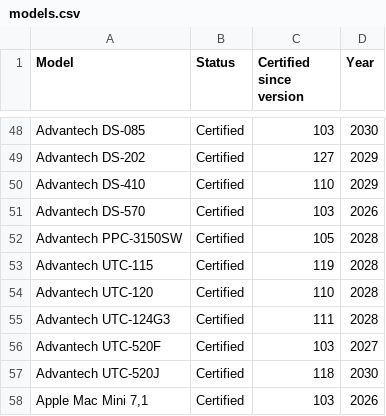
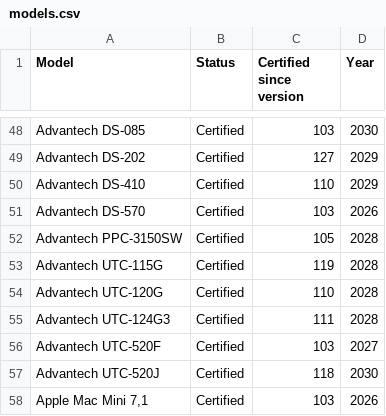
Before and after one commit to fclairamb/chrome-os-flex-models-list, a CSV file: models.csv, drawn as a sheet; only a part is shown, gaps mark what is left out.

```diff
--- a/models.csv
+++ b/models.csv
@@ -52,4 +52,4 @@ Advantech DS-570,Certified,103,2026
 Advantech PPC-3150SW,Certified,105,2028
-Advantech UTC-115,Certified,119,2028
-Advantech UTC-120,Certified,110,2028
+Advantech UTC-115G,Certified,119,2028
+Advantech UTC-120G,Certified,110,2028
 Advantech UTC-124G3,Certified,111,2028
```
Also changed, not shown: 1 other file.
